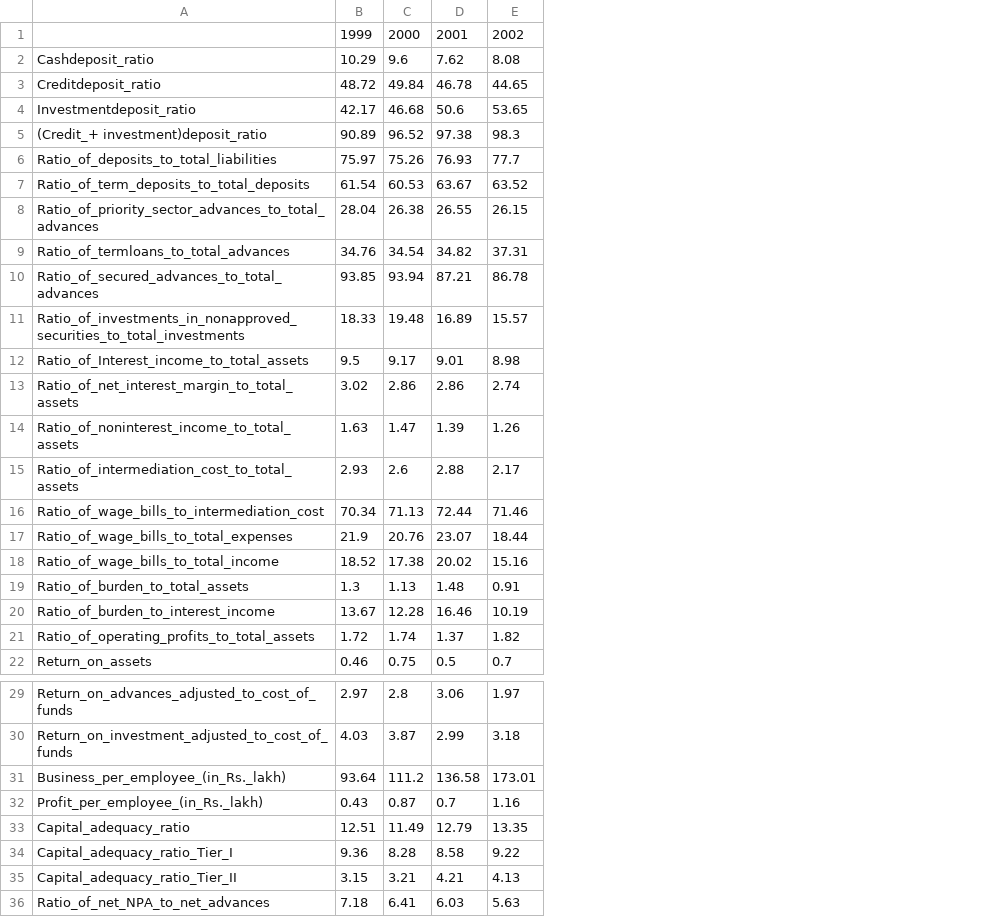
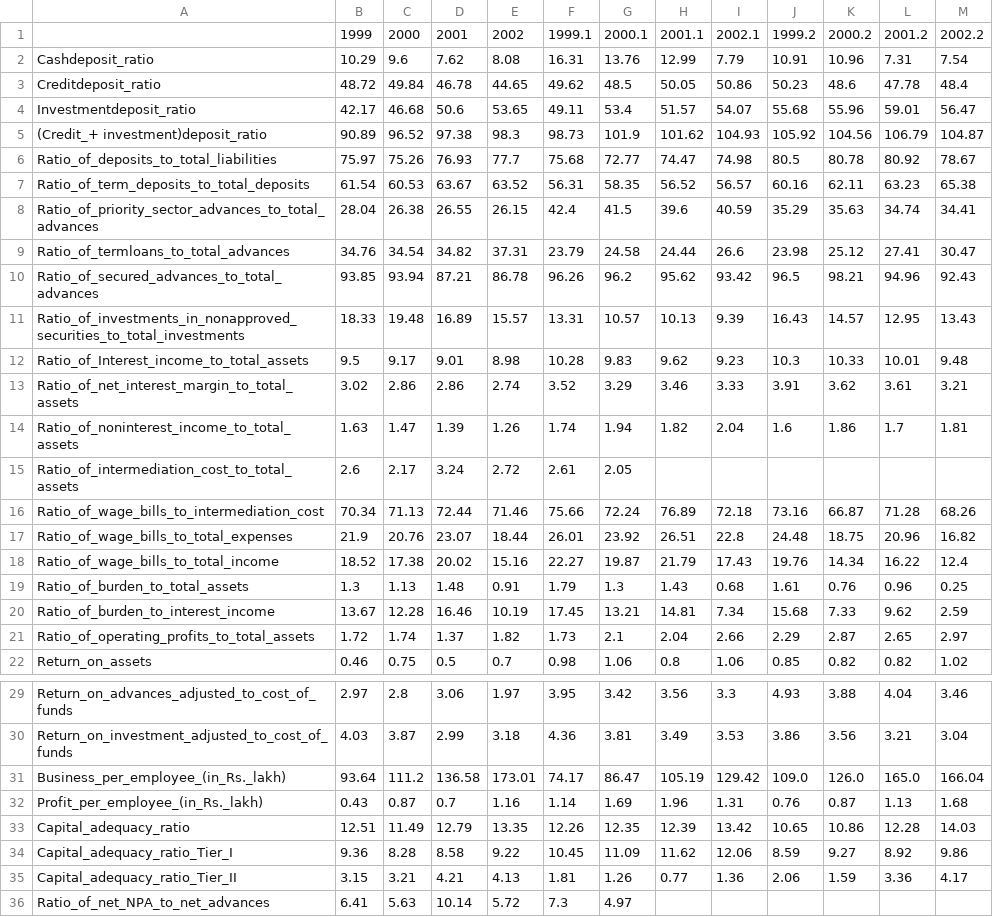
Before and after one commit to NeelChakraborty/ISI_Bank_Profitability, a CSV file: Dataset/Bank Data/1999_2002_1.csv, drawn as a sheet; only a part is shown, gaps mark what is left out; the diff names each change by its address in the sheet, - before the commit and + after, or states it on an @@ line.

```diff
--- a/Dataset/Bank Data/1999_2002_1.csv
+++ b/Dataset/Bank Data/1999_2002_1.csv
+column F, rows 1-22: 1999.1 | 16.31 | 49.62 | 49.11 | 98.73 | 75.68 | 56.31 | 42.4 | 23.79 | 96.26 | 13.31 | 10.28 | 3.52 | 1.74 | 2.61 | 75.66 | 26.01 | 22.27 | 1.79 | 17.45 | 1.73 | 0.98; rows 29-36: 3.95 | 4.36 | 74.17 | 1.14 | 12.26 | 10.45 | 1.81 | 7.3
+column G, rows 1-22: 2000.1 | 13.76 | 48.5 | 53.4 | 101.9 | 72.77 | 58.35 | 41.5 | 24.58 | 96.2 | 10.57 | 9.83 | 3.29 | 1.94 | 2.05 | 72.24 | 23.92 | 19.87 | 1.3 | 13.21 | 2.1 | 1.06; rows 29-36: 3.42 | 3.81 | 86.47 | 1.69 | 12.35 | 11.09 | 1.26 | 4.97
+column H, rows 1-22: 2001.1 | 12.99 | 50.05 | 51.57 | 101.62 | 74.47 | 56.52 | 39.6 | 24.44 | 95.62 | 10.13 | 9.62 | 3.46 | 1.82 |  | 76.89 | 26.51 | 21.79 | 1.43 | 14.81 | 2.04 | 0.8; rows 29-35: 3.56 | 3.49 | 105.19 | 1.96 | 12.39 | 11.62 | 0.77
+column I, rows 1-22: 2002.1 | 7.79 | 50.86 | 54.07 | 104.93 | 74.98 | 56.57 | 40.59 | 26.6 | 93.42 | 9.39 | 9.23 | 3.33 | 2.04 |  | 72.18 | 22.8 | 17.43 | 0.68 | 7.34 | 2.66 | 1.06; rows 29-35: 3.3 | 3.53 | 129.42 | 1.31 | 13.42 | 12.06 | 1.36
+column J, rows 1-22: 1999.2 | 10.91 | 50.23 | 55.68 | 105.92 | 80.5 | 60.16 | 35.29 | 23.98 | 96.5 | 16.43 | 10.3 | 3.91 | 1.6 |  | 73.16 | 24.48 | 19.76 | 1.61 | 15.68 | 2.29 | 0.85; rows 29-35: 4.93 | 3.86 | 109.0 | 0.76 | 10.65 | 8.59 | 2.06
+column K, rows 1-22: 2000.2 | 10.96 | 48.6 | 55.96 | 104.56 | 80.78 | 62.11 | 35.63 | 25.12 | 98.21 | 14.57 | 10.33 | 3.62 | 1.86 |  | 66.87 | 18.75 | 14.34 | 0.76 | 7.33 | 2.87 | 0.82; rows 29-35: 3.88 | 3.56 | 126.0 | 0.87 | 10.86 | 9.27 | 1.59
+column L, rows 1-22: 2001.2 | 7.31 | 47.78 | 59.01 | 106.79 | 80.92 | 63.23 | 34.74 | 27.41 | 94.96 | 12.95 | 10.01 | 3.61 | 1.7 |  | 71.28 | 20.96 | 16.22 | 0.96 | 9.62 | 2.65 | 0.82; rows 29-35: 4.04 | 3.21 | 165.0 | 1.13 | 12.28 | 8.92 | 3.36
+column M, rows 1-22: 2002.2 | 7.54 | 48.4 | 56.47 | 104.87 | 78.67 | 65.38 | 34.41 | 30.47 | 92.43 | 13.43 | 9.48 | 3.21 | 1.81 |  | 68.26 | 16.82 | 12.4 | 0.25 | 2.59 | 2.97 | 1.02; rows 29-35: 3.46 | 3.04 | 166.04 | 1.68 | 14.03 | 9.86 | 4.17
-B15: 2.93
+B15: 2.6
-C15: 2.6
+C15: 2.17
-D15: 2.88
+D15: 3.24
-E15: 2.17
+E15: 2.72
-B36: 7.18
+B36: 6.41
-C36: 6.41
+C36: 5.63
-D36: 6.03
+D36: 10.14
-E36: 5.63
+E36: 5.72
```
Also changed, not shown: 1 other file.
